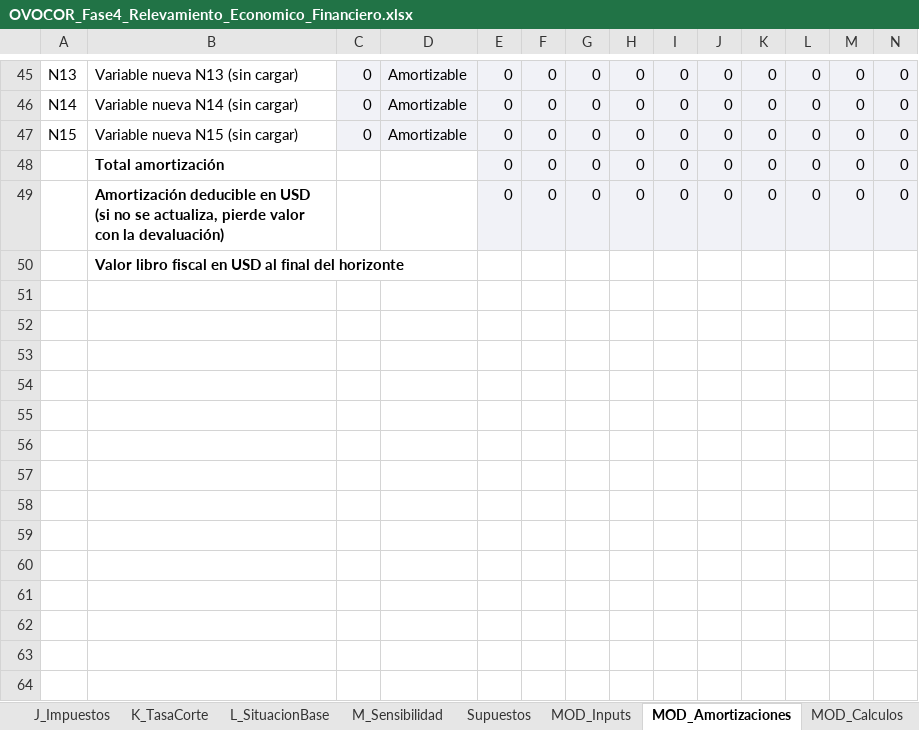
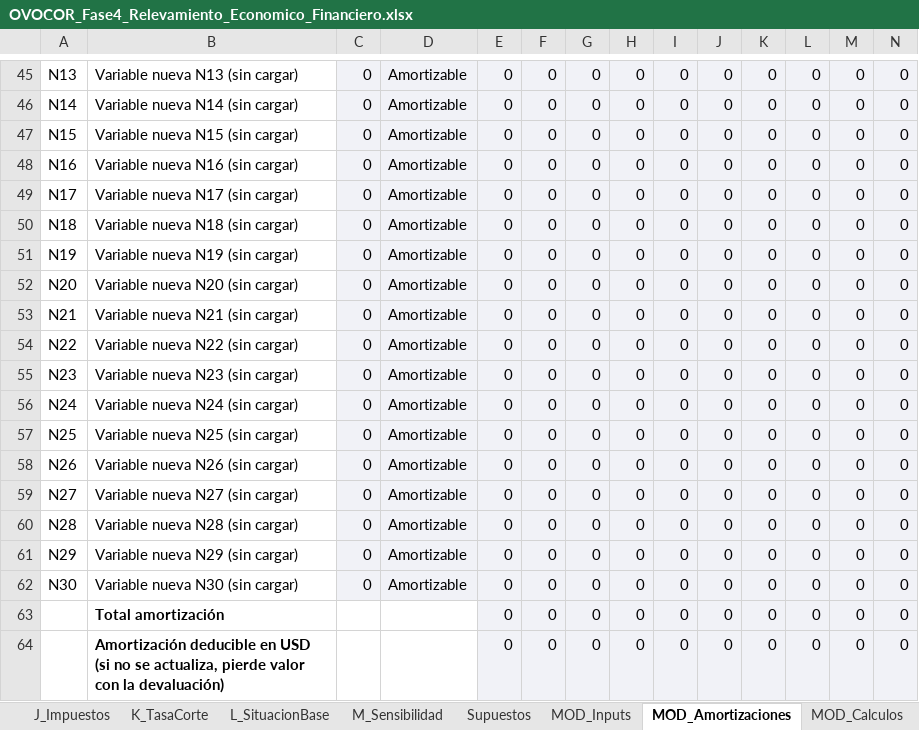
Before and after one commit to gustavonardone1965-cmyk/Evaluacion-Proyecto, an Excel workbook: OVOCOR_Fase4_Relevamiento_Economico_Financiero.xlsx, sheet MOD_Amortizaciones, drawn as a sheet; only a part is shown, gaps mark what is left out; the shorter side is filled out with more unchanged rows; values as stored, in another font and other column widths than the file's, no borders; rows hold the shown columns only; the diff names each change by its address in the sheet, - before the commit and + after, or states it on an @@ line.

```diff
--- a/OVOCOR_Fase4_Relevamiento_Economico_Financiero.xlsx (sheet MOD_Amortizaciones)
+++ b/OVOCOR_Fase4_Relevamiento_Economico_Financiero.xlsx (sheet MOD_Amortizaciones)
+row 48: N16 | Variable nueva N16 (sin cargar) | 0 | Amortizable | 0 | 0 | 0 | 0 | 0 | 0 | 0 | 0 | 0 | 0
+row 49: N17 | Variable nueva N17 (sin cargar) | 0 | Amortizable | 0 | 0 | 0 | 0 | 0 | 0 | 0 | 0 | 0 | 0
+row 50: N18 | Variable nueva N18 (sin cargar) | 0 | Amortizable | 0 | 0 | 0 | 0 | 0 | 0 | 0 | 0 | 0 | 0
+row 51: N19 | Variable nueva N19 (sin cargar) | 0 | Amortizable | 0 | 0 | 0 | 0 | 0 | 0 | 0 | 0 | 0 | 0
+row 52: N20 | Variable nueva N20 (sin cargar) | 0 | Amortizable | 0 | 0 | 0 | 0 | 0 | 0 | 0 | 0 | 0 | 0
+row 53: N21 | Variable nueva N21 (sin cargar) | 0 | Amortizable | 0 | 0 | 0 | 0 | 0 | 0 | 0 | 0 | 0 | 0
+row 54: N22 | Variable nueva N22 (sin cargar) | 0 | Amortizable | 0 | 0 | 0 | 0 | 0 | 0 | 0 | 0 | 0 | 0
+row 55: N23 | Variable nueva N23 (sin cargar) | 0 | Amortizable | 0 | 0 | 0 | 0 | 0 | 0 | 0 | 0 | 0 | 0
+row 56: N24 | Variable nueva N24 (sin cargar) | 0 | Amortizable | 0 | 0 | 0 | 0 | 0 | 0 | 0 | 0 | 0 | 0
+row 57: N25 | Variable nueva N25 (sin cargar) | 0 | Amortizable | 0 | 0 | 0 | 0 | 0 | 0 | 0 | 0 | 0 | 0
+row 58: N26 | Variable nueva N26 (sin cargar) | 0 | Amortizable | 0 | 0 | 0 | 0 | 0 | 0 | 0 | 0 | 0 | 0
+row 59: N27 | Variable nueva N27 (sin cargar) | 0 | Amortizable | 0 | 0 | 0 | 0 | 0 | 0 | 0 | 0 | 0 | 0
+row 60: N28 | Variable nueva N28 (sin cargar) | 0 | Amortizable | 0 | 0 | 0 | 0 | 0 | 0 | 0 | 0 | 0 | 0
+row 61: N29 | Variable nueva N29 (sin cargar) | 0 | Amortizable | 0 | 0 | 0 | 0 | 0 | 0 | 0 | 0 | 0 | 0
+row 62: N30 | Variable nueva N30 (sin cargar) | 0 | Amortizable | 0 | 0 | 0 | 0 | 0 | 0 | 0 | 0 | 0 | 0
```
Also changed, not shown: sheet MOD_Calculos, sheet MOD_Inputs, sheet LongList, sheet ShortList, sheet Instrucciones, other sheet tabs, formulas that keep their value, charts or pictures, OVOCOR_Fase4_Modelo_CASO_PRUEBA_valores_ficticios.xlsx, shortList de variables.xlsx.
